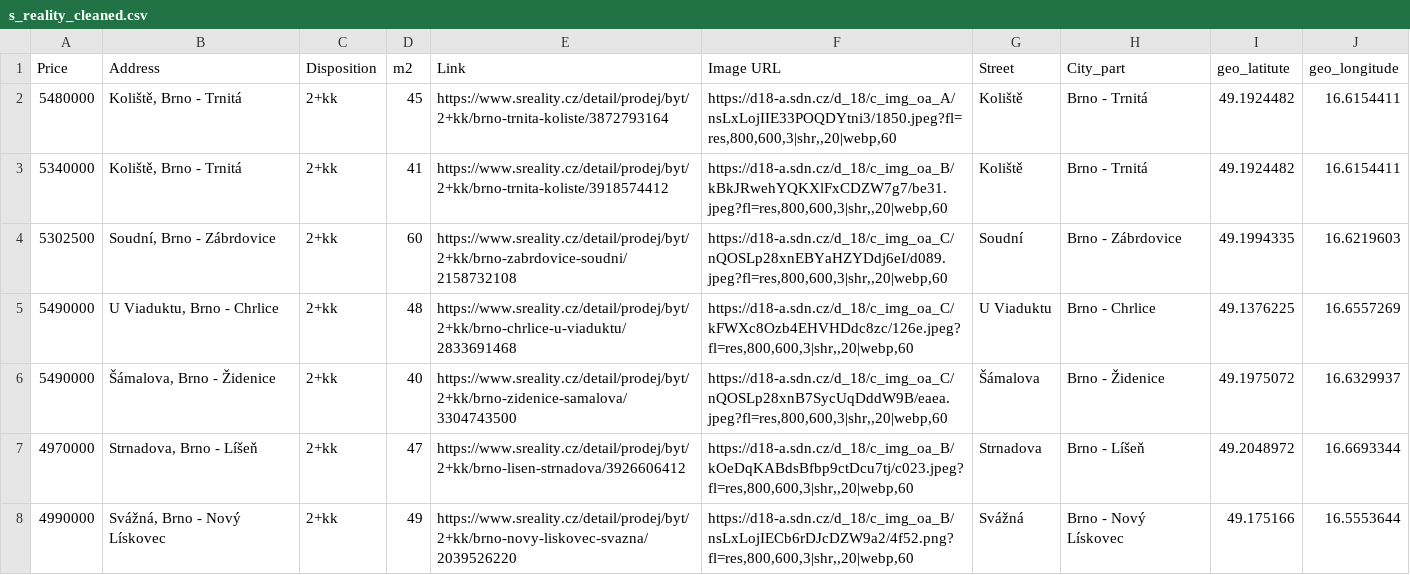
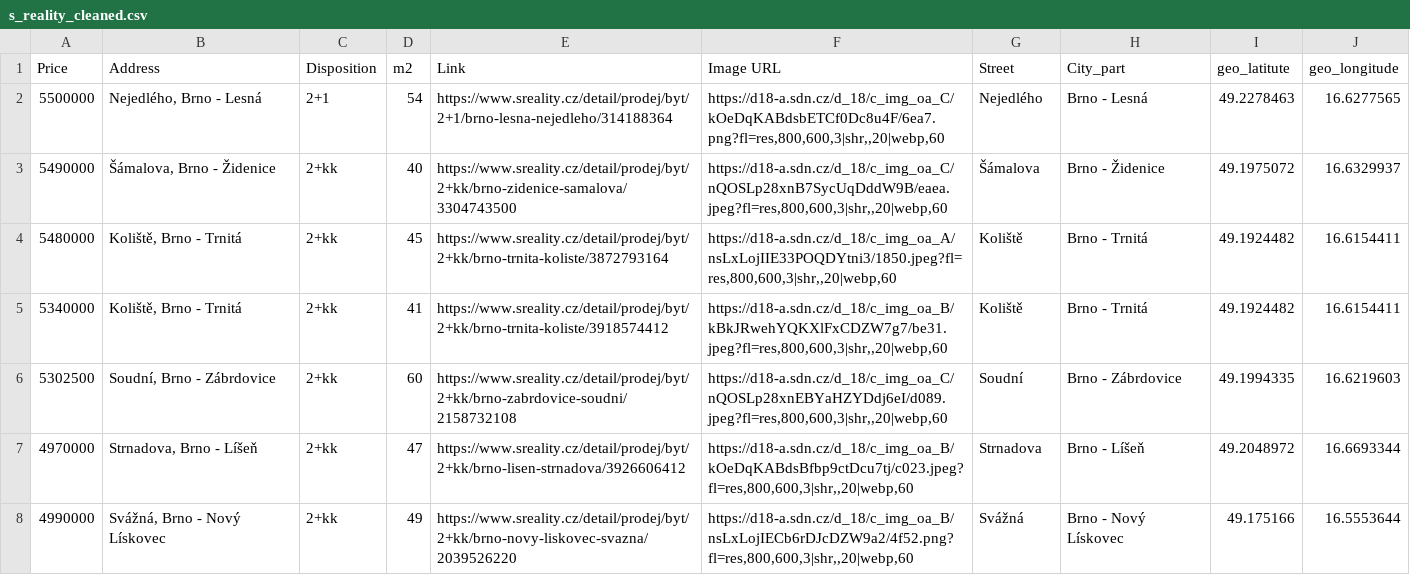
Before and after one commit to valentovahelen/s_reality, a CSV file: s_reality_cleaned.csv, drawn as a sheet; only a part is shown.

```diff
--- a/s_reality_cleaned.csv
+++ b/s_reality_cleaned.csv
@@ -1,2 +1,4 @@
 Price,Address,Disposition,m2,Link,Image URL,Street,City_part,geo_latitute,geo_longitude
+5500000,"Nejedlého, Brno - Lesná",2+1,54,https://www.sreality.cz/detail/prodej/byt/2+1/brno-lesna-nejedleho/314188364,"https://d18-a.sdn.cz/d_18/c_img_oa_C/kOeDqKABdsbETCf0Dc8u4F/6ea7.png?fl=res,800,600,3|shr,,20|webp,60",Nejedlého,Brno - Lesná,49.2278463,16.6277565
+5490000,"Šámalova, Brno - Židenice",2+kk,40,https://www.sreality.cz/detail/prodej/byt/2+kk/brno-zidenice-samalova/3304743500,"https://d18-a.sdn.cz/d_18/c_img_oa_C/nQOSLp28xnB7SycUqDddW9B/eaea.jpeg?fl=res,800,600,3|shr,,20|webp,60",Šámalova,Brno - Židenice,49.1975072,16.6329937
 5480000,"Koliště, Brno - Trnitá",2+kk,45,https://www.sreality.cz/detail/prodej/byt/2+kk/brno-trnita-koliste/3872793164,"https://d18-a.sdn.cz/d_18/c_img_oa_A/nsLxLojIIE33POQDYtni3/1850.jpeg?fl=res,800,600,3|shr,,20|webp,60",Koliště,Brno - Trnitá,49.1924482,16.6154411
@@ -4,4 +6,2 @@ Price,Address,Disposition,m2,Link,Image URL,Street,City_part,geo_latitute,geo_lo
 5302500,"Soudní, Brno - Zábrdovice",2+kk,60,https://www.sreality.cz/detail/prodej/byt/2+kk/brno-zabrdovice-soudni/2158732108,"https://d18-a.sdn.cz/d_18/c_img_oa_C/nQOSLp28xnEBYaHZYDdj6eI/d089.jpeg?fl=res,800,600,3|shr,,20|webp,60",Soudní,Brno - Zábrdovice,49.1994335,16.6219603
-5490000,"U Viaduktu, Brno - Chrlice",2+kk,48,https://www.sreality.cz/detail/prodej/byt/2+kk/brno-chrlice-u-viaduktu/2833691468,"https://d18-a.sdn.cz/d_18/c_img_oa_C/kFWXc8Ozb4EHVHDdc8zc/126e.jpeg?fl=res,800,600,3|shr,,20|webp,60",U Viaduktu,Brno - Chrlice,49.1376225,16.6557269
-5490000,"Šámalova, Brno - Židenice",2+kk,40,https://www.sreality.cz/detail/prodej/byt/2+kk/brno-zidenice-samalova/3304743500,"https://d18-a.sdn.cz/d_18/c_img_oa_C/nQOSLp28xnB7SycUqDddW9B/eaea.jpeg?fl=res,800,600,3|shr,,20|webp,60",Šámalova,Brno - Židenice,49.1975072,16.6329937
 4970000,"Strnadova, Brno - Líšeň",2+kk,47,https://www.sreality.cz/detail/prodej/byt/2+kk/brno-lisen-strnadova/3926606412,"https://d18-a.sdn.cz/d_18/c_img_oa_B/kOeDqKABdsBfbp9ctDcu7tj/c023.jpeg?fl=res,800,600,3|shr,,20|webp,60",Strnadova,Brno - Líšeň,49.2048972,16.6693344
```
